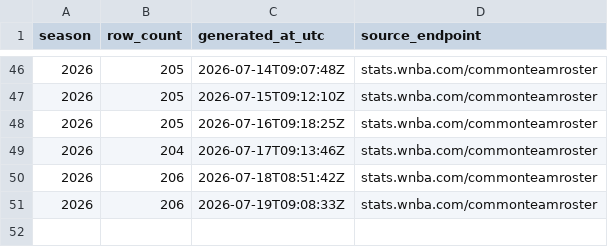
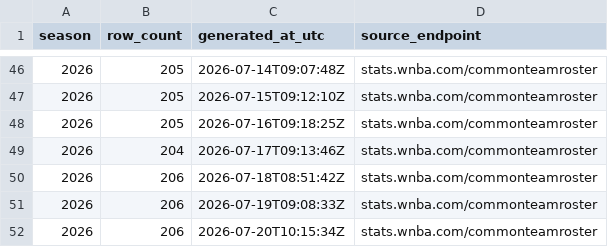
Before and after one commit to sportsdataverse/wehoop-wnba-stats-data, a CSV file: wnba_stats/wnba_stats_rosters_in_data_repo.csv, drawn as a sheet; only a part is shown, gaps mark what is left out.

```diff
--- a/wnba_stats/wnba_stats_rosters_in_data_repo.csv
+++ b/wnba_stats/wnba_stats_rosters_in_data_repo.csv
@@ -51 +51,2 @@
 2026,206,"2026-07-19T09:08:33Z","stats.wnba.com/commonteamroster"
+2026,206,"2026-07-20T10:15:34Z","stats.wnba.com/commonteamroster"
```
Also changed, not shown: wnba_stats/wnba_stats_coaches_in_data_repo.csv, 4 other files.
